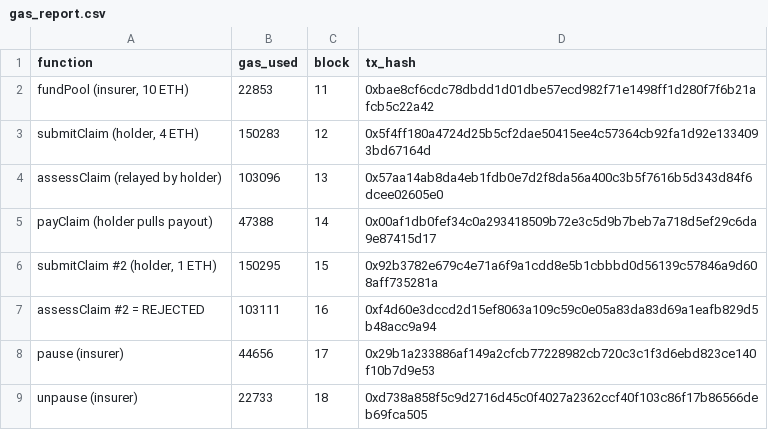
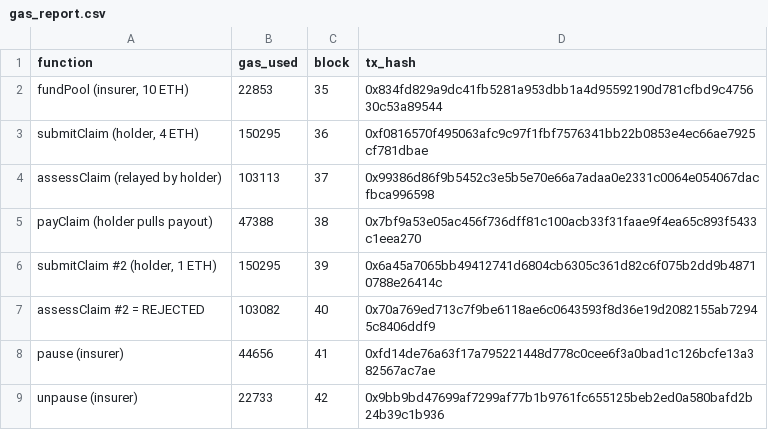
Before and after one commit to Tamara520/chainclaim-insurance-dapp, a CSV file: 03_Testing/gas_report.csv, drawn as a sheet.

```diff
--- a/03_Testing/gas_report.csv
+++ b/03_Testing/gas_report.csv
@@ -1,9 +1,9 @@
 function,gas_used,block,tx_hash
-"fundPool (insurer, 10 ETH)",22853,11,0xbae8cf6cdc78dbdd1d01dbe57ecd982f71e1498ff1d280f7f6b21afcb5c22a42
-"submitClaim (holder, 4 ETH)",150283,12,0x5f4ff180a4724d25b5cf2dae50415ee4c57364cb92fa1d92e1334093bd67164d
-assessClaim (relayed by holder),103096,13,0x57aa14ab8da4eb1fdb0e7d2f8da56a400c3b5f7616b5d343d84f6dcee02605e0
-payClaim (holder pulls payout),47388,14,0x00af1db0fef34c0a293418509b72e3c5d9b7beb7a718d5ef29c6da9e87415d17
-"submitClaim #2 (holder, 1 ETH)",150295,15,0x92b3782e679c4e71a6f9a1cdd8e5b1cbbbd0d56139c57846a9d608aff735281a
-assessClaim #2 = REJECTED,103111,16,0xf4d60e3dccd2d15ef8063a109c59c0e05a83da83d69a1eafb829d5b48acc9a94
-pause (insurer),44656,17,0x29b1a233886af149a2cfcb77228982cb720c3c1f3d6ebd823ce140f10b7d9e53
-unpause (insurer),22733,18,0xd738a858f5c9d2716d45c0f4027a2362ccf40f103c86f17b86566deb69fca505
+"fundPool (insurer, 10 ETH)",22853,35,0x834fd829a9dc41fb5281a953dbb1a4d95592190d781cfbd9c475630c53a89544
+"submitClaim (holder, 4 ETH)",150295,36,0xf0816570f495063afc9c97f1fbf7576341bb22b0853e4ec66ae7925cf781dbae
+assessClaim (relayed by holder),103113,37,0x99386d86f9b5452c3e5b5e70e66a7adaa0e2331c0064e054067dacfbca996598
+payClaim (holder pulls payout),47388,38,0x7bf9a53e05ac456f736dff81c100acb33f31faae9f4ea65c893f5433c1eea270
+"submitClaim #2 (holder, 1 ETH)",150295,39,0x6a45a7065bb49412741d6804cb6305c361d82c6f075b2dd9b48710788e26414c
+assessClaim #2 = REJECTED,103082,40,0x70a769ed713c7f9be6118ae6c0643593f8d36e19d2082155ab72945c8406ddf9
+pause (insurer),44656,41,0xfd14de76a63f17a795221448d778c0cee6f3a0bad1c126bcfe13a382567ac7ae
+unpause (insurer),22733,42,0x9bb9bd47699af7299af77b1b9761fc655125beb2ed0a580bafd2b24b39c1b936
```
Also changed, not shown: 2 other files.
